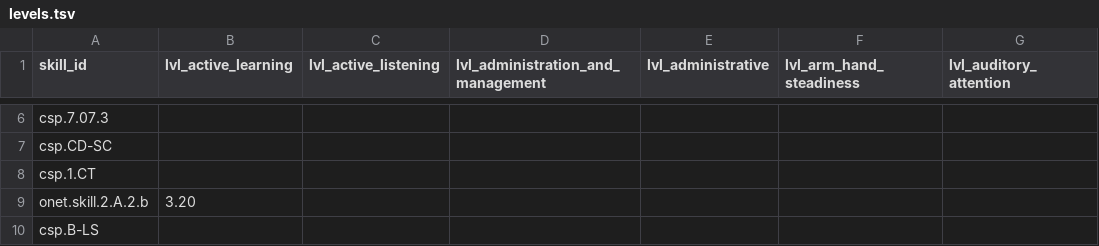
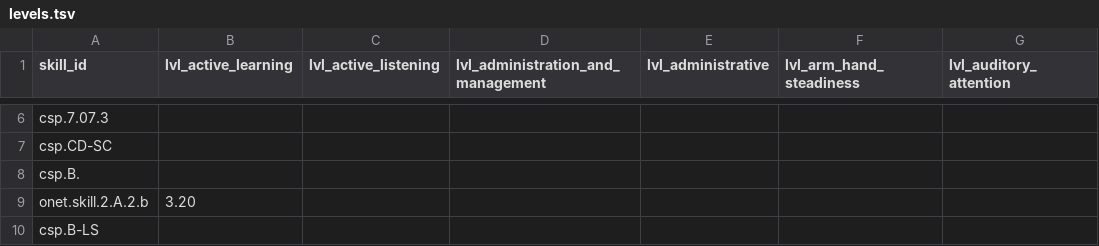
Before and after one commit to surprisetalk/skill-tree, a TSV file: levels.tsv, drawn as a sheet; only a part is shown, gaps mark what is left out; the diff names each change by its address in the sheet, - before the commit and + after, or states it on an @@ line.

```diff
--- a/levels.tsv
+++ b/levels.tsv
-A8 (skill_id): csp.1.CT
+A8 (skill_id): csp.B.
```
Also changed, not shown: 4 other files.
